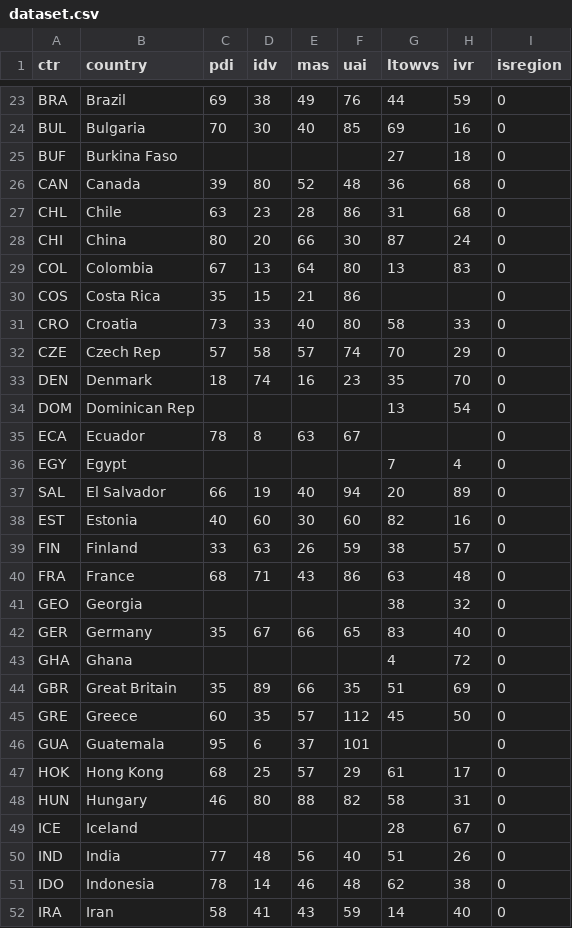
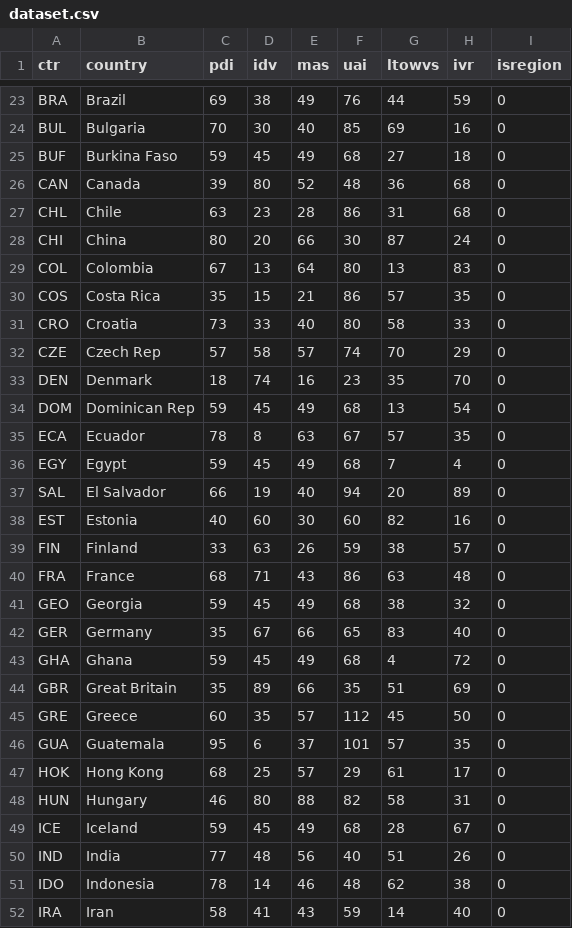
Before and after one commit to KelvinKim1/clustering_lab, a CSV file: dataset.csv, drawn as a sheet; only a part is shown, gaps mark what is left out; the diff covers the shown part only.

```diff
--- a/dataset.csv
+++ b/dataset.csv
@@ -24,3 +24,3 @@ BRA,Brazil,69,38,49,76,44,59,0
 BUL,Bulgaria,70,30,40,85,69,16,0
-BUF,Burkina Faso,,,,,27,18,0
+BUF,Burkina Faso,59,45,49,68,27,18,0
 CAN,Canada,39,80,52,48,36,68,0
@@ -29,3 +29,3 @@ CHI,China,80,20,66,30,87,24,0
 COL,Colombia,67,13,64,80,13,83,0
-COS,Costa Rica,35,15,21,86,,,0
+COS,Costa Rica,35,15,21,86,57,35,0
 CRO,Croatia,73,33,40,80,58,33,0
@@ -33,5 +33,5 @@ CZE,Czech Rep,57,58,57,74,70,29,0
 DEN,Denmark,18,74,16,23,35,70,0
-DOM,Dominican Rep,,,,,13,54,0
-ECA,Ecuador,78,8,63,67,,,0
-EGY,Egypt,,,,,7,4,0
+DOM,Dominican Rep,59,45,49,68,13,54,0
+ECA,Ecuador,78,8,63,67,57,35,0
+EGY,Egypt,59,45,49,68,7,4,0
 SAL,El Salvador,66,19,40,94,20,89,0
@@ -40,11 +40,11 @@ FIN,Finland,33,63,26,59,38,57,0
 FRA,France,68,71,43,86,63,48,0
-GEO,Georgia,,,,,38,32,0
+GEO,Georgia,59,45,49,68,38,32,0
 GER,Germany,35,67,66,65,83,40,0
-GHA,Ghana,,,,,4,72,0
+GHA,Ghana,59,45,49,68,4,72,0
 GBR,Great Britain,35,89,66,35,51,69,0
 GRE,Greece,60,35,57,112,45,50,0
-GUA,Guatemala,95,6,37,101,,,0
+GUA,Guatemala,95,6,37,101,57,35,0
 HOK,Hong Kong,68,25,57,29,61,17,0
 HUN,Hungary,46,80,88,82,58,31,0
-ICE,Iceland,,,,,28,67,0
+ICE,Iceland,59,45,49,68,28,67,0
 IND,India,77,48,56,40,51,26,0
```
Also changed, not shown: 116 edited cells elsewhere in this file, 10 other files.
